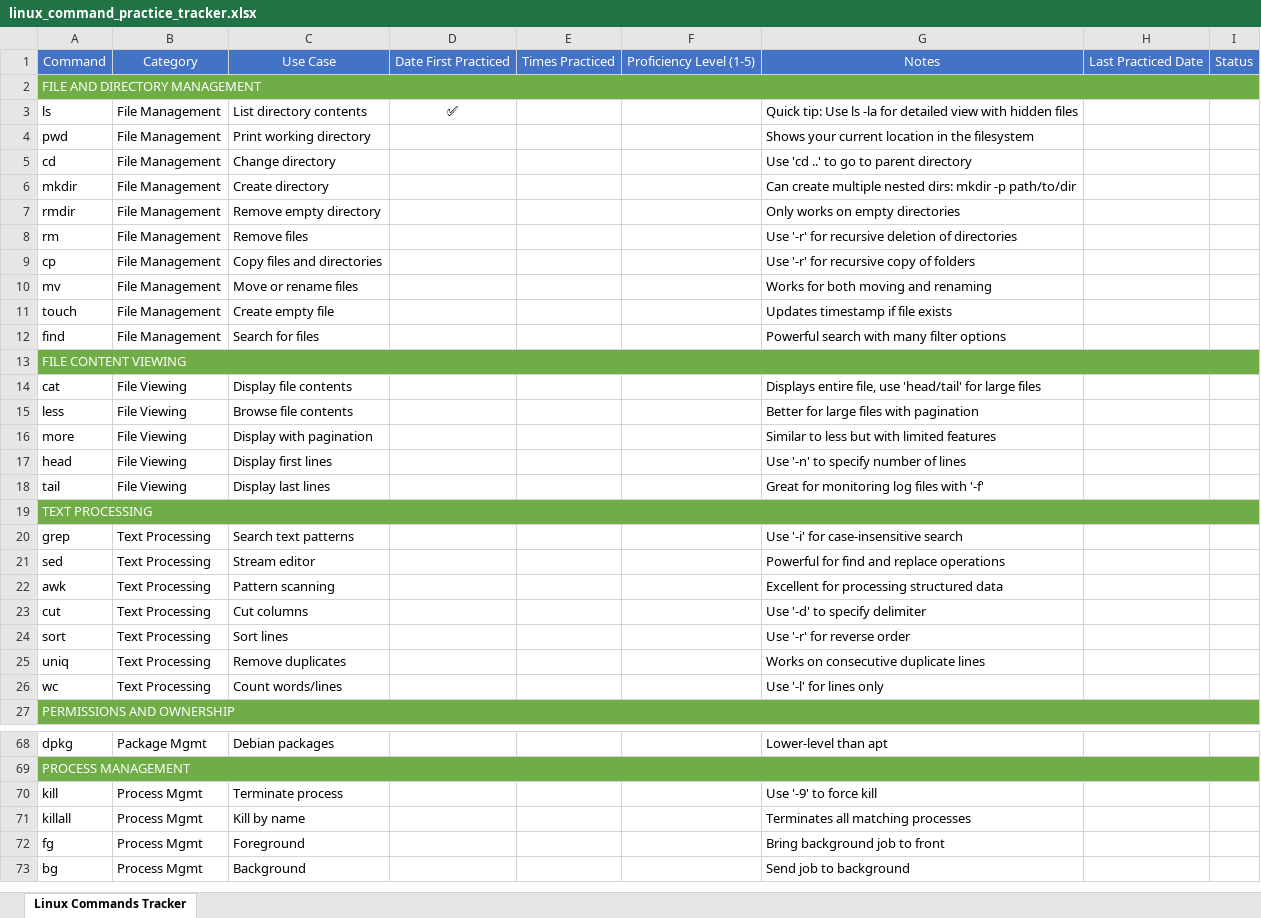
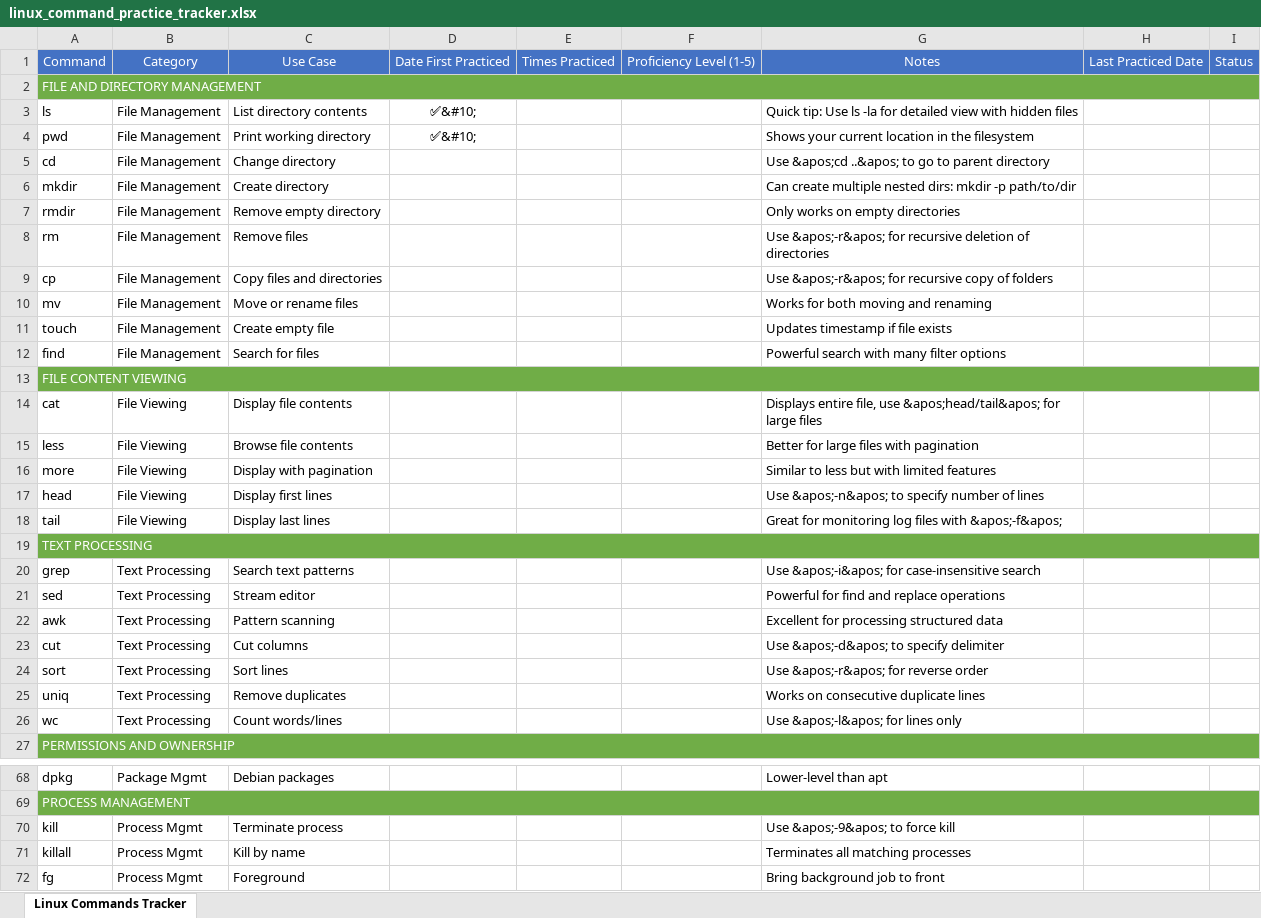
Before and after one commit to shikhar-mutta/Linux, an Excel workbook: linux_command_practice_tracker.xlsx, sheet Linux Commands Tracker, drawn as a sheet; only a part is shown, gaps mark what is left out; the shorter side is filled out with more unchanged rows; values as stored, in another font and other column widths than the file's, no borders; the diff covers the shown part only; the diff names each change by its address in the sheet, - before the commit and + after, or states it on an @@ line.

Commit message:
14th April

```diff
--- a/linux_command_practice_tracker.xlsx (sheet Linux Commands Tracker)
+++ b/linux_command_practice_tracker.xlsx (sheet Linux Commands Tracker)
-D3: ✅
+D3: ✅&#10;
-D4: (empty)
+D4: ✅&#10;
-G5: Use 'cd ..' to go to parent directory
+G5: Use &apos;cd ..&apos; to go to parent directory
-G8: Use '-r' for recursive…
+G8: Use &apos;-r&apos; for recursive…
-G9: Use '-r' for recursive copy of folders
+G9: Use &apos;-r&apos; for recursive copy of folders
-G14: …file, use 'head/tail' for large…
+G14: …file, use &apos;head/tail&apos; for large…
-G17: Use '-n' to specify number of lines
+G17: Use &apos;-n&apos; to specify number of lines
-G18: Great for monitoring log files with '-f'
+G18: Great for monitoring log files with &apos;-f&apos;
-G20: Use '-i' for case-insensitive search
+G20: Use &apos;-i&apos; for case-insensitive search
-G23: Use '-d' to specify delimiter
+G23: Use &apos;-d&apos; to specify delimiter
-G24: Use '-r' for reverse order
+G24: Use &apos;-r&apos; for reverse order
-G26: Use '-l' for lines only
+G26: Use &apos;-l&apos; for lines only
-G70: Use '-9' to force kill
+G70: Use &apos;-9&apos; to force kill
```
Also changed, not shown: 10 edited cells elsewhere in this sheet.
